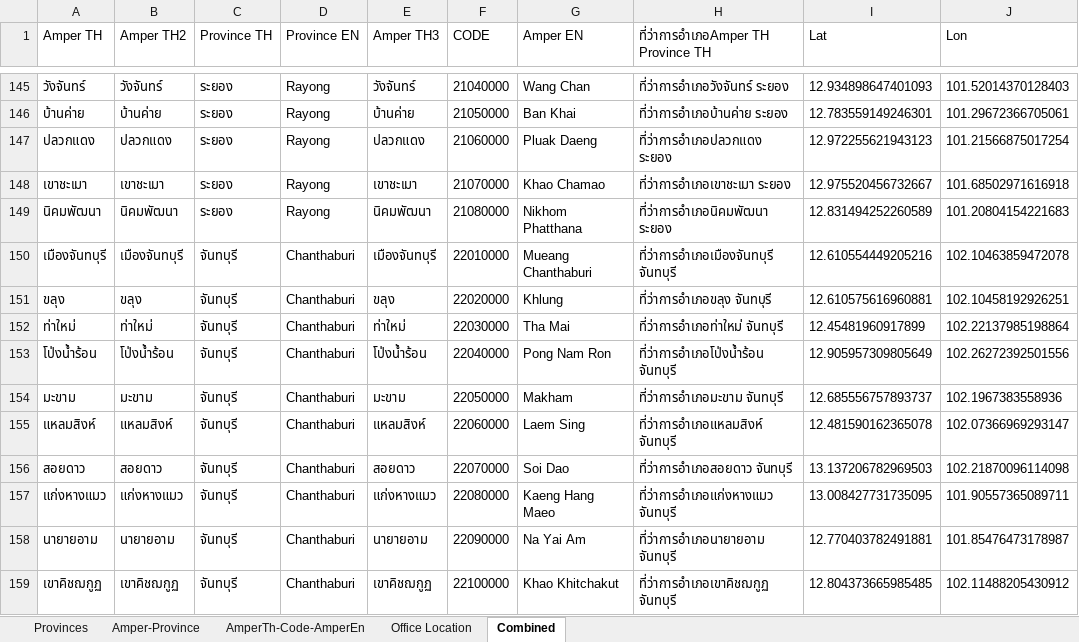
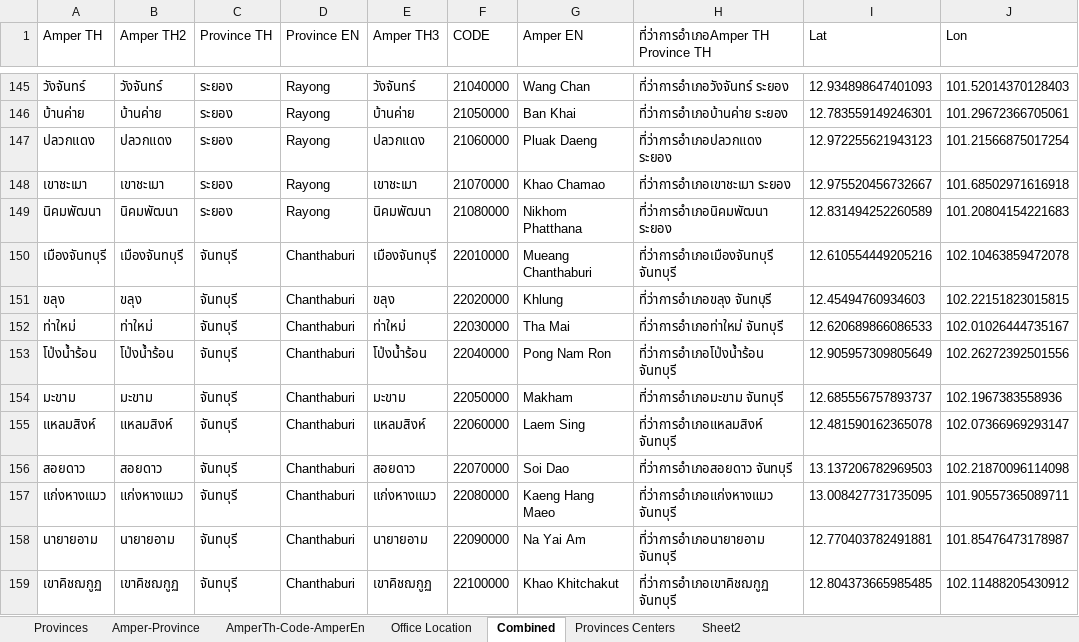
Before and after one commit to wtepsan/Adjacency-and-Distance-Matrix-of-Thailand, an Excel workbook: data_gen/allampers_collected.xlsx, sheet Combined, drawn as a sheet; only a part is shown, gaps mark what is left out; values as stored, in another font and other column widths than the file's, no borders; the diff names each change by its address in the sheet, - before the commit and + after, or states it on an @@ line.

```diff
--- a/data_gen/allampers_collected.xlsx (sheet Combined)
+++ b/data_gen/allampers_collected.xlsx (sheet Combined)
+sheet tab: Provinces Centers
+sheet tab: Sheet2
-I151 (Lat): 12.610575616960881
+I151 (Lat): 12.45494760934603
-J151 (Lon): 102.10458192926251
+J151 (Lon): 102.22151823015815
-I152 (Lat): 12.45481960917899
+I152 (Lat): 12.620689866086533
-J152 (Lon): 102.22137985198864
+J152 (Lon): 102.01026444735167
```
Also changed, not shown: sheet Office Location, 16 other files.
